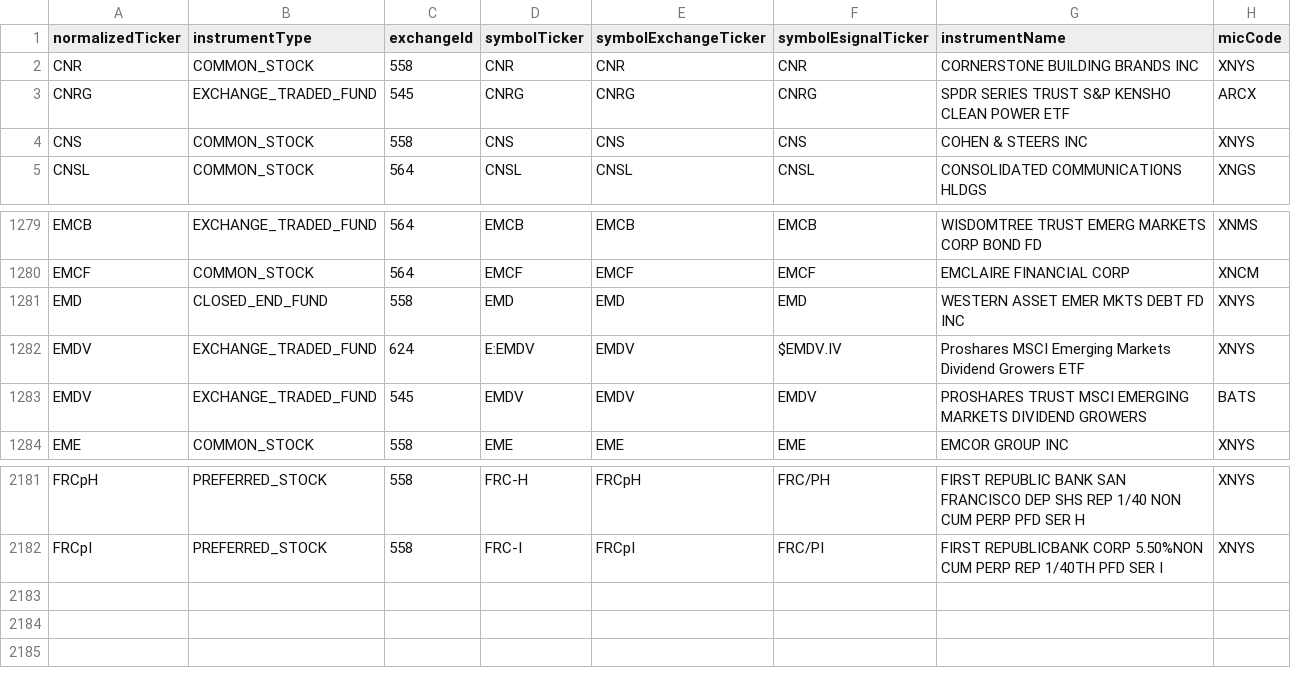
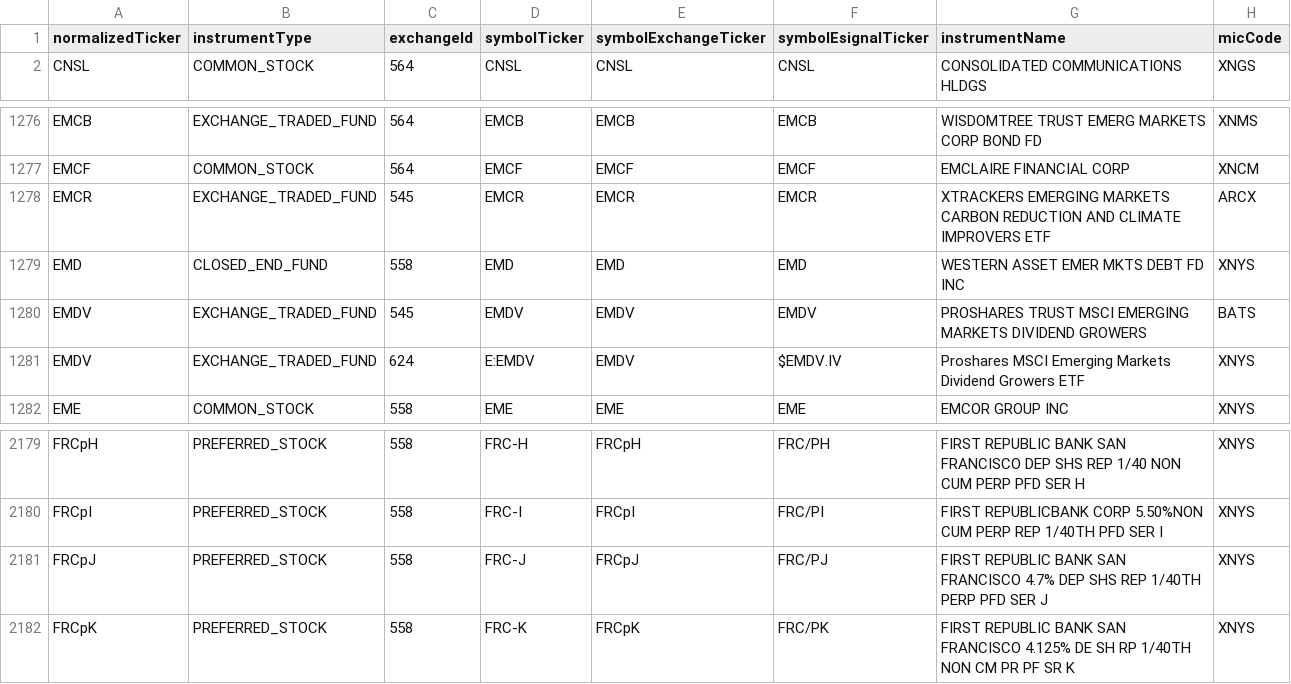
Before and after one commit to haoenhui/nyse-listed-etps, a CSV file: etps-02000.csv, drawn as a sheet; only a part is shown, gaps mark what is left out; the diff covers the shown part only.

```diff
--- a/etps-02000.csv
+++ b/etps-02000.csv
@@ -1,5 +1,2 @@
 normalizedTicker,instrumentType,exchangeId,symbolTicker,symbolExchangeTicker,symbolEsignalTicker,instrumentName,micCode
-CNR,COMMON_STOCK,558,CNR,CNR,CNR,CORNERSTONE BUILDING BRANDS INC,XNYS
-CNRG,EXCHANGE_TRADED_FUND,545,CNRG,CNRG,CNRG,SPDR SERIES TRUST S&P KENSHO CLEAN POWER ETF,ARCX
-CNS,COMMON_STOCK,558,CNS,CNS,CNS,COHEN & STEERS INC,XNYS
 CNSL,COMMON_STOCK,564,CNSL,CNSL,CNSL,CONSOLIDATED COMMUNICATIONS HLDGS,XNGS
@@ -1280,5 +1277,6 @@ EMCB,EXCHANGE_TRADED_FUND,564,EMCB,EMCB,EMCB,WISDOMTREE TRUST EMERG MARKETS CORP
 EMCF,COMMON_STOCK,564,EMCF,EMCF,EMCF,EMCLAIRE FINANCIAL CORP,XNCM
+EMCR,EXCHANGE_TRADED_FUND,545,EMCR,EMCR,EMCR,XTRACKERS EMERGING MARKETS CARBON REDUCTION AND CLIMATE IMPROVERS ETF,ARCX
 EMD,CLOSED_END_FUND,558,EMD,EMD,EMD,WESTERN ASSET EMER MKTS DEBT FD INC,XNYS
-EMDV,EXCHANGE_TRADED_FUND,624,E:EMDV,EMDV,$EMDV.IV,Proshares MSCI Emerging Markets Dividend Growers ETF,XNYS
 EMDV,EXCHANGE_TRADED_FUND,545,EMDV,EMDV,EMDV,PROSHARES TRUST MSCI EMERGING MARKETS DIVIDEND GROWERS,BATS
+EMDV,EXCHANGE_TRADED_FUND,624,E:EMDV,EMDV,$EMDV.IV,Proshares MSCI Emerging Markets Dividend Growers ETF,XNYS
 EME,COMMON_STOCK,558,EME,EME,EME,EMCOR GROUP INC,XNYS
@@ -2182 +2180,3 @@ FRCpH,PREFERRED_STOCK,558,FRC-H,FRCpH,FRC/PH,FIRST REPUBLIC BANK SAN FRANCISCO D
 FRCpI,PREFERRED_STOCK,558,FRC-I,FRCpI,FRC/PI,FIRST REPUBLICBANK CORP 5.50%NON CUM PERP REP 1/40TH PFD SER I,XNYS
+FRCpJ,PREFERRED_STOCK,558,FRC-J,FRCpJ,FRC/PJ,FIRST REPUBLIC BANK SAN FRANCISCO 4.7% DEP SHS REP 1/40TH PERP PFD SER J,XNYS
+FRCpK,PREFERRED_STOCK,558,FRC-K,FRCpK,FRC/PK,FIRST REPUBLIC BANK SAN FRANCISCO 4.125% DE SH RP 1/40TH NON CM PR PF SR K,XNYS
```
Also changed, not shown: 3 moved rows elsewhere in this file, etps-00000.csv, etps-04000.csv, 3 other files.
